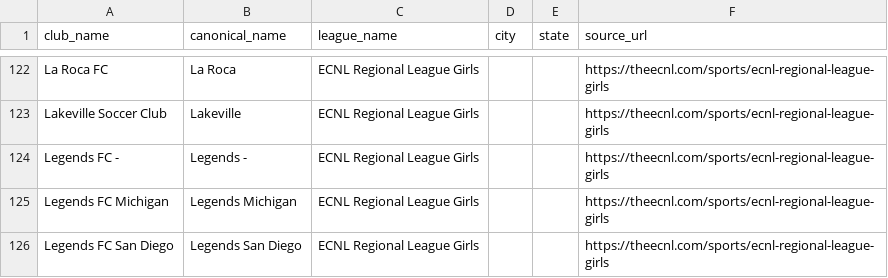
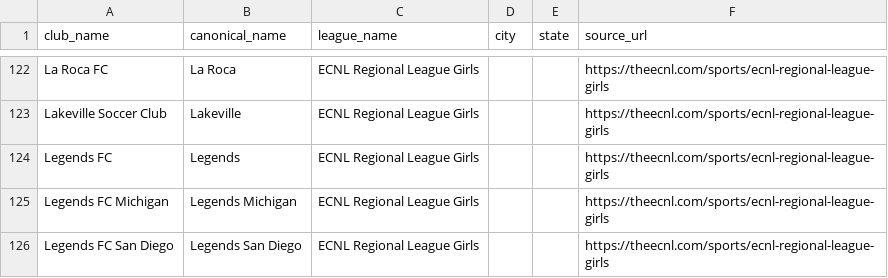
Before and after one commit to hlbiv/upshift-club-aggregator, a CSV file: scraper/output/leagues/ecnl-regional-league-girls.csv, drawn as a sheet; only a part is shown, gaps mark what is left out.

```diff
--- a/scraper/output/leagues/ecnl-regional-league-girls.csv
+++ b/scraper/output/leagues/ecnl-regional-league-girls.csv
@@ -123,3 +123,3 @@ La Roca FC,La Roca,ECNL Regional League Girls,,,https://theecnl.com/sports/ecnl-
 Lakeville Soccer Club,Lakeville,ECNL Regional League Girls,,,https://theecnl.com/sports/ecnl-regional-league-girls
-Legends FC -,Legends -,ECNL Regional League Girls,,,https://theecnl.com/sports/ecnl-regional-league-girls
+Legends FC,Legends,ECNL Regional League Girls,,,https://theecnl.com/sports/ecnl-regional-league-girls
 Legends FC Michigan,Legends Michigan,ECNL Regional League Girls,,,https://theecnl.com/sports/ecnl-regional-league-girls
```
Also changed, not shown: scraper/data/leagues_master.csv, scraper/output/leagues/super-y-league.csv, 7 other files.
